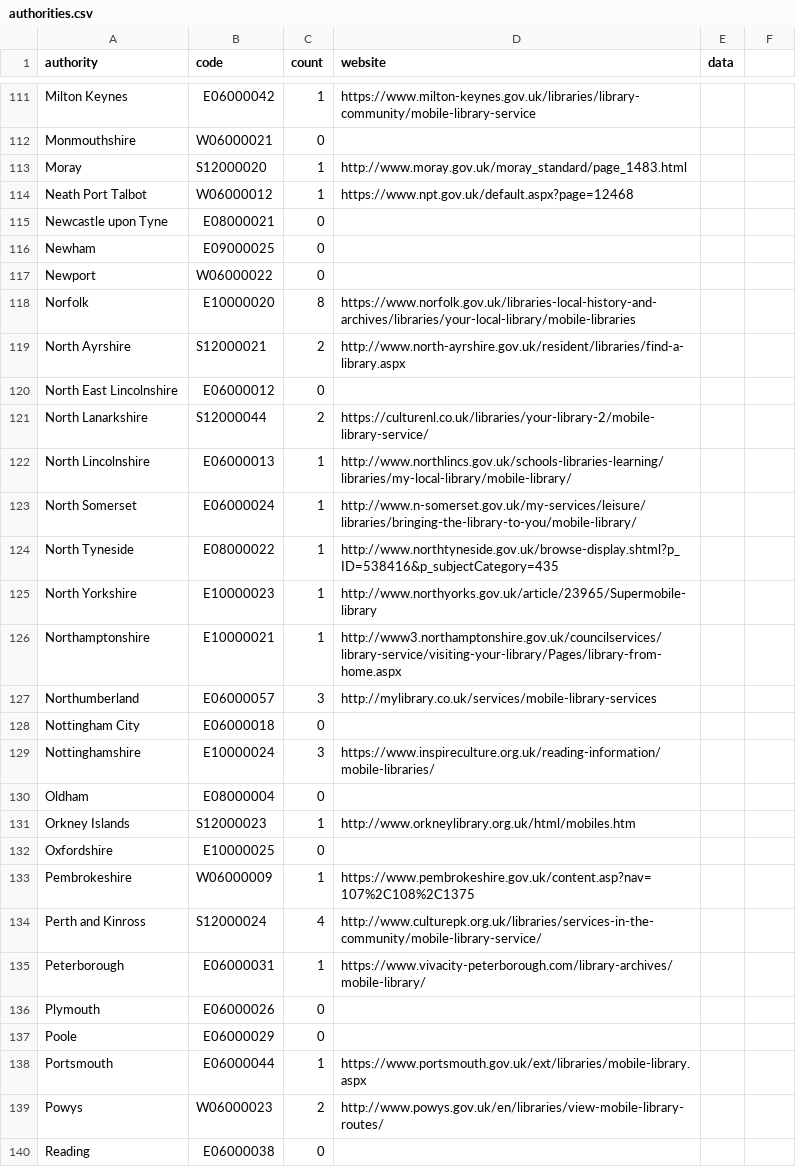
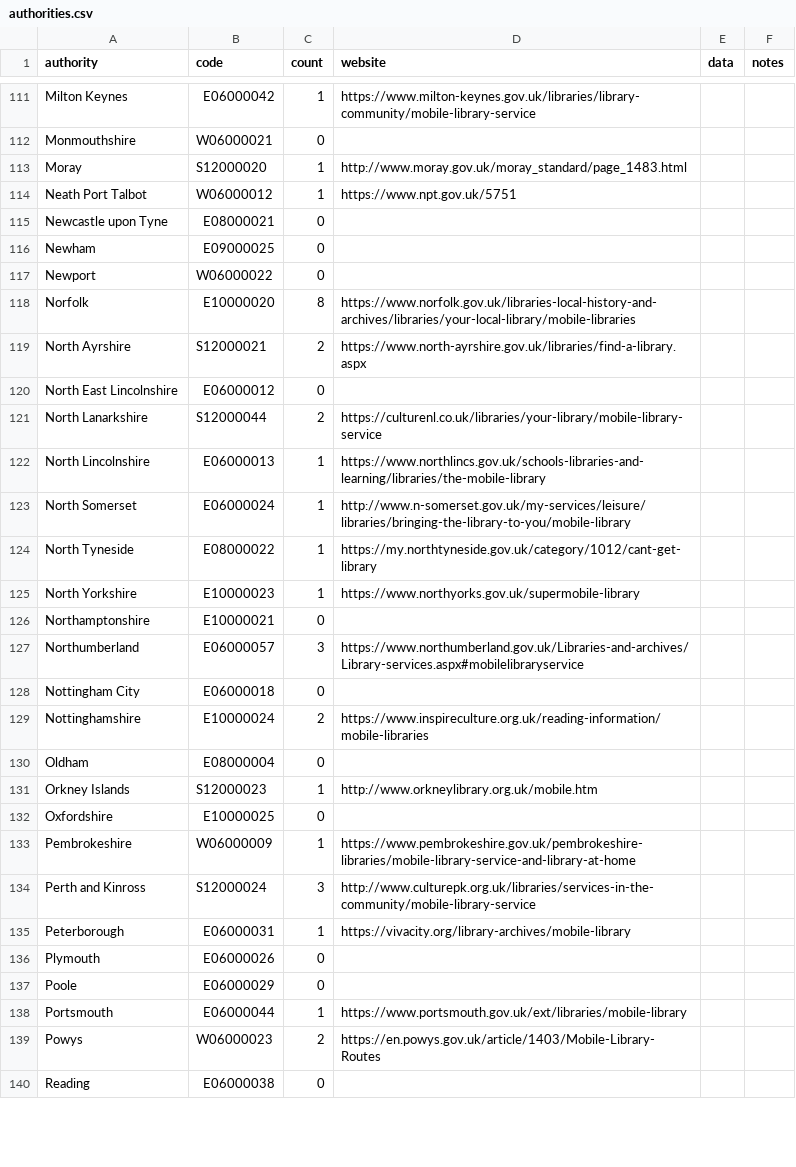
Before and after one commit to LibrariesHacked/mobiles-librarydata, a CSV file: data/authorities.csv, drawn as a sheet; only a part is shown, gaps mark what is left out; the diff covers the shown part only.

```diff
--- a/data/authorities.csv
+++ b/data/authorities.csv
@@ -1 +1 @@
-authority,code,count,website,data
+authority,code,count,website,data,notes
@@ -114 +114 @@ Moray,S12000020,1,http://www.moray.gov.uk/moray_standard/page_1483.html,
-Neath Port Talbot,W06000012,1,https://www.npt.gov.uk/default.aspx?page=12468,
+Neath Port Talbot,W06000012,1,https://www.npt.gov.uk/5751,,
@@ -119 +119 @@ Norfolk,E10000020,8,https://www.norfolk.gov.uk/libraries-local-history-and-archi
-North Ayrshire,S12000021,2,http://www.north-ayrshire.gov.uk/resident/libraries/find-a-library.aspx,
+North Ayrshire,S12000021,2,https://www.north-ayrshire.gov.uk/libraries/find-a-library.aspx,,
@@ -121,7 +121,7 @@ North East Lincolnshire,E06000012,0,,
-North Lanarkshire,S12000044,2,https://culturenl.co.uk/libraries/your-library-2/mobile-library-service/,
-North Lincolnshire,E06000013,1,http://www.northlincs.gov.uk/schools-libraries-learning/libraries/my-local-library/mobile-library/,
-North Somerset,E06000024,1,http://www.n-somerset.gov.uk/my-services/leisure/libraries/bringing-the-library-to-you/mobile-library/,
-North Tyneside,E08000022,1,http://www.northtyneside.gov.uk/browse-display.shtml?p_ID=538416&p_subjectCategory=435,
-North Yorkshire,E10000023,1,http://www.northyorks.gov.uk/article/23965/Supermobile-library,
-Northamptonshire,E10000021,1,http://www3.northamptonshire.gov.uk/councilservices/library-service/visiting-your-library/Pages/library-from-home.aspx,
-Northumberland,E06000057,3,http://mylibrary.co.uk/services/mobile-library-services,
+North Lanarkshire,S12000044,2,https://culturenl.co.uk/libraries/your-library/mobile-library-service,,
+North Lincolnshire,E06000013,1,https://www.northlincs.gov.uk/schools-libraries-and-learning/libraries/the-mobile-library,,
+North Somerset,E06000024,1,http://www.n-somerset.gov.uk/my-services/leisure/libraries/bringing-the-library-to-you/mobile-library,,
+North Tyneside,E08000022,1,https://my.northtyneside.gov.uk/category/1012/cant-get-library,,
+North Yorkshire,E10000023,1,https://www.northyorks.gov.uk/supermobile-library,,
+Northamptonshire,E10000021,0,,,
+Northumberland,E06000057,3,https://www.northumberland.gov.uk/Libraries-and-archives/Library-services.aspx#mobilelibraryservice,,
@@ -129 +129 @@ Nottingham City,E06000018,0,,
-Nottinghamshire,E10000024,3,https://www.inspireculture.org.uk/reading-information/mobile-libraries/,
+Nottinghamshire,E10000024,2,https://www.inspireculture.org.uk/reading-information/mobile-libraries,,
@@ -131 +131 @@ Oldham,E08000004,0,,
-Orkney Islands,S12000023,1,http://www.orkneylibrary.org.uk/html/mobiles.htm,
+Orkney Islands,S12000023,1,http://www.orkneylibrary.org.uk/mobile.htm,,
@@ -133,3 +133,3 @@ Oxfordshire,E10000025,0,,
-Pembrokeshire,W06000009,1,https://www.pembrokeshire.gov.uk/content.asp?nav=107%2C108%2C1375,
-Perth and Kinross,S12000024,4,http://www.culturepk.org.uk/libraries/services-in-the-community/mobile-library-service/,
-Peterborough,E06000031,1,https://www.vivacity-peterborough.com/library-archives/mobile-library/,
+Pembrokeshire,W06000009,1,https://www.pembrokeshire.gov.uk/pembrokeshire-libraries/mobile-library-service-and-library-at-home,,
+Perth and Kinross,S12000024,3,http://www.culturepk.org.uk/libraries/services-in-the-community/mobile-library-service,,
+Peterborough,E06000031,1,https://vivacity.org/library-archives/mobile-library,,
@@ -138,2 +138,2 @@ Poole,E06000029,0,,
-Portsmouth,E06000044,1,https://www.portsmouth.gov.uk/ext/libraries/mobile-library.aspx,
-Powys,W06000023,2,http://www.powys.gov.uk/en/libraries/view-mobile-library-routes/,
+Portsmouth,E06000044,1,https://www.portsmouth.gov.uk/ext/libraries/mobile-library,,
+Powys,W06000023,2,https://en.powys.gov.uk/article/1403/Mobile-Library-Routes,,
```
Also changed, not shown: 74 edited cells elsewhere in this file, 16 other files.
